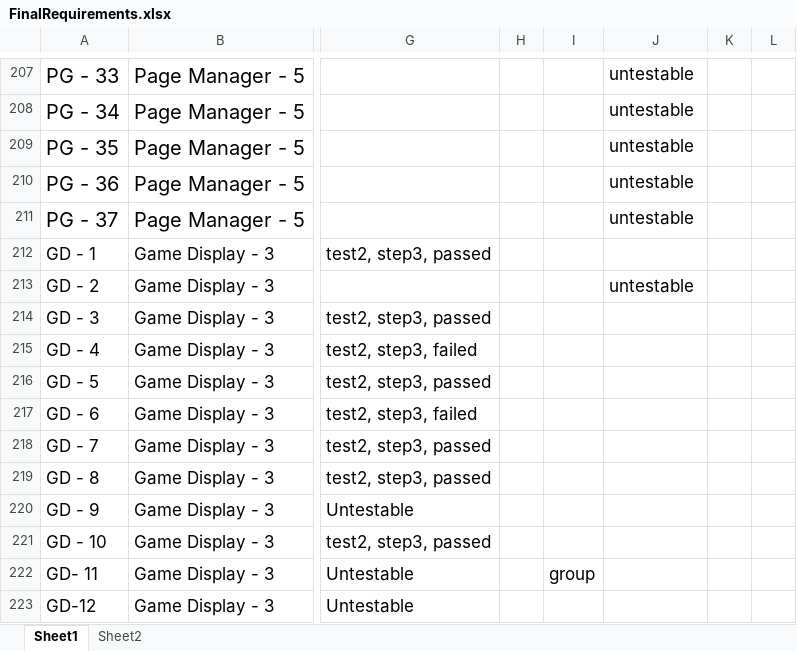
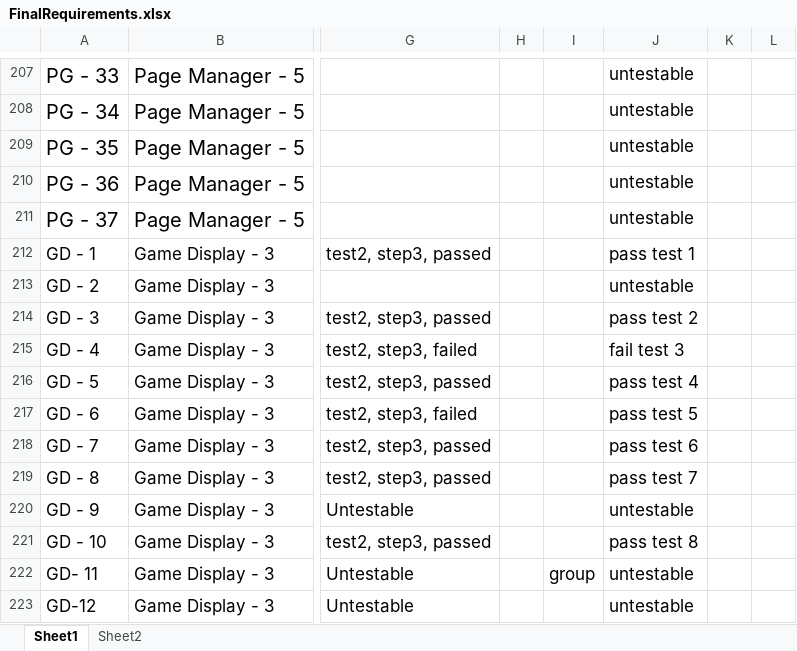
Before and after one commit to utastudents/cse3310-sp25-004, an Excel workbook: FinalRequirements/FinalRequirements.xlsx, sheet Sheet1, drawn as a sheet; only a part is shown, gaps mark what is left out; values as stored, in another font and other column widths than the file's, no borders; charts and pictures not drawn; the diff names each change by its address in the sheet, - before the commit and + after, or states it on an @@ line.

Commit message:
final requirements

```diff
--- a/FinalRequirements/FinalRequirements.xlsx (sheet Sheet1)
+++ b/FinalRequirements/FinalRequirements.xlsx (sheet Sheet1)
-J212: (empty)
+J212: pass test 1
-J214: (empty)
+J214: pass test 2
-J215: (empty)
+J215: fail test 3
-J216: (empty)
+J216: pass test 4
-J217: (empty)
+J217: pass test 5
-J218: (empty)
+J218: pass test 6
-J219: (empty)
+J219: pass test 7
-J220: (empty)
+J220: untestable
-J221: (empty)
+J221: pass test 8
-J222:J223: (empty)
+J222:J223: untestable
```
